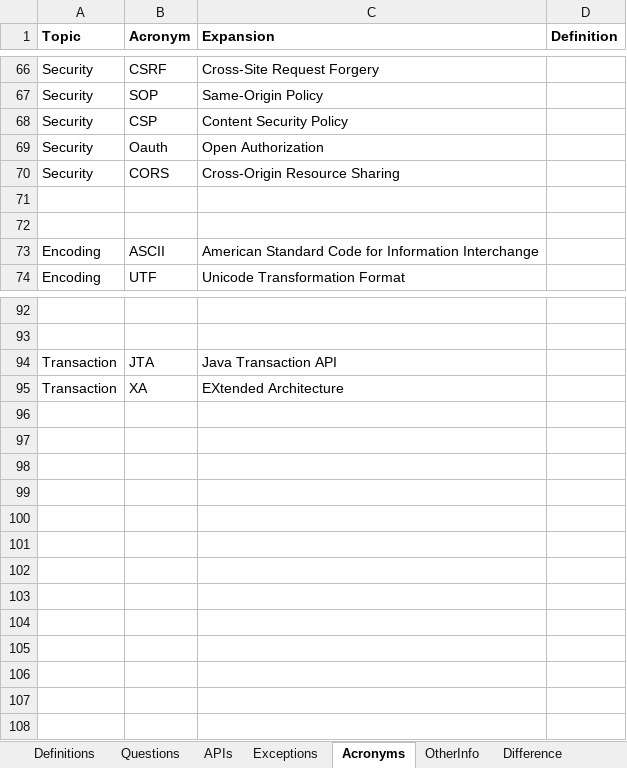
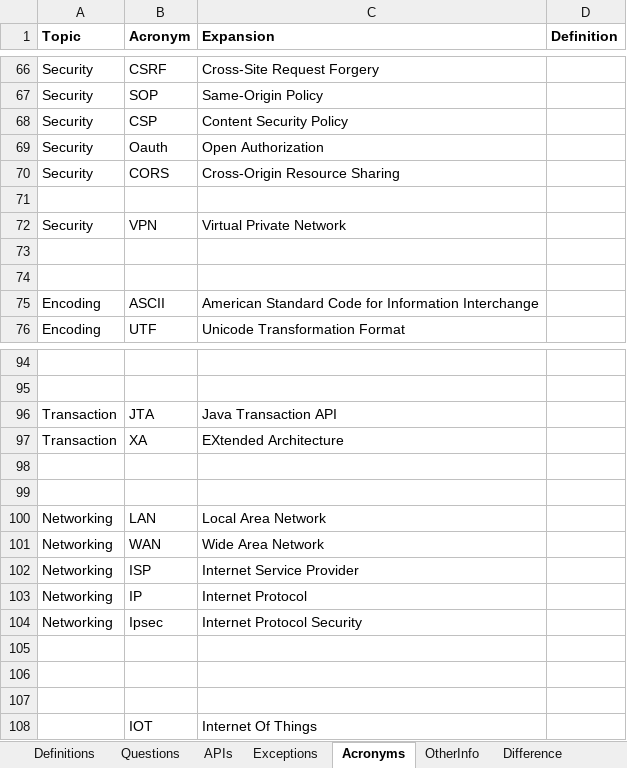
Before and after one commit to Kamalakannangv/IP, an Excel workbook: IP Notes.xlsx, sheet Acronyms, drawn as a sheet; only a part is shown, gaps mark what is left out; values as stored, in another font and other column widths than the file's, no borders; the diff names each change by its address in the sheet, - before the commit and + after, or states it on an @@ line.

```diff
--- a/IP Notes.xlsx (sheet Acronyms)
+++ b/IP Notes.xlsx (sheet Acronyms)
+row 72: Security | VPN | Virtual Private Network
+row 73: (empty)
+row 98: (empty)
+row 99: (empty)
+row 100: Networking | LAN | Local Area Network
+row 101: Networking | WAN | Wide Area Network
+row 102: Networking | ISP | Internet Service Provider
+row 103: Networking | IP | Internet Protocol
+row 104: Networking | Ipsec | Internet Protocol Security
+row 105: (empty)
+row 106: (empty)
+row 107: (empty)
+row 108:  | IOT | Internet Of Things
```
Also changed, not shown: sheet Definitions, sheet Questions, sheet Difference, sheet Statements, sheet Sheet2, other sheet tabs.
